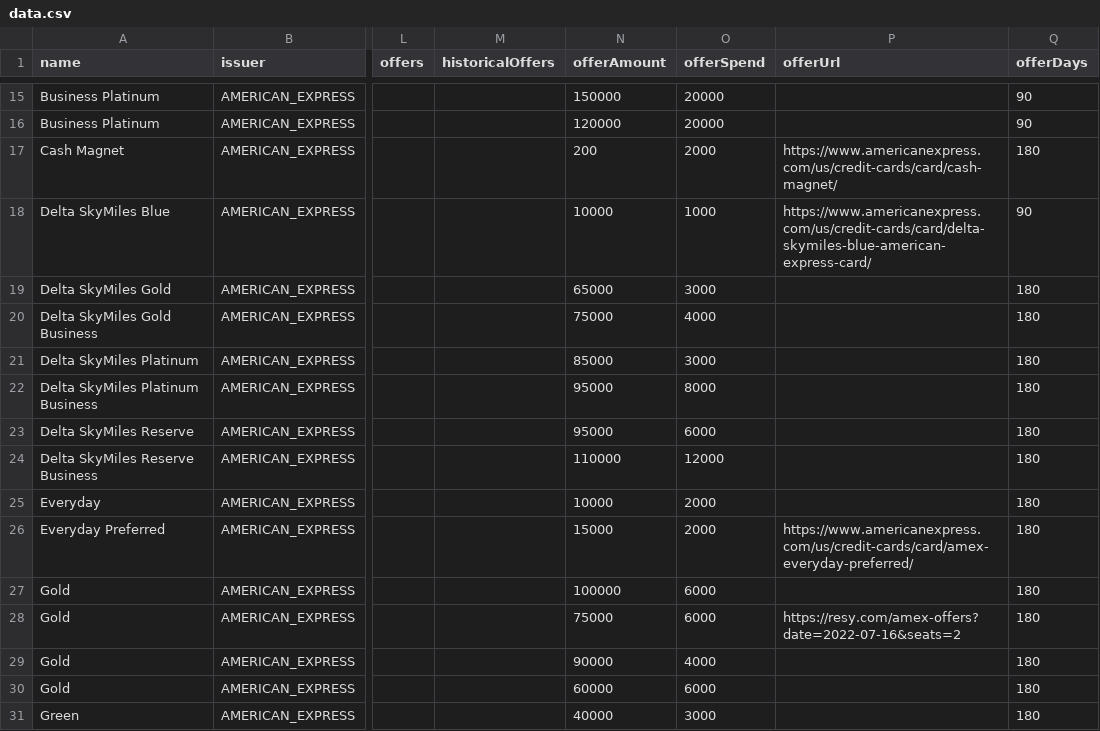
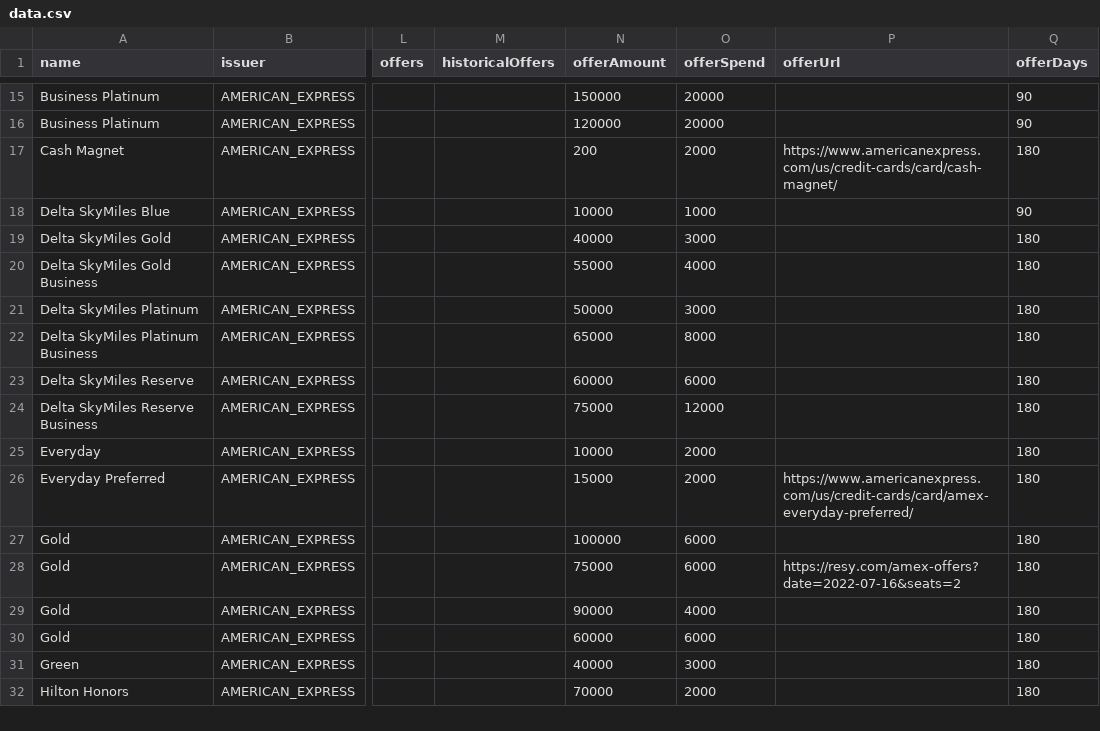
Before and after one commit to andenacitelli/credit-card-bonuses-api, a CSV file: exports/data.csv, drawn as a sheet; only a part is shown, gaps mark what is left out; the shorter side is filled out with more unchanged rows; the diff names each change by its address in the sheet, - before the commit and + after, or states it on an @@ line.

Commit message:
Updates: Delta

```diff
--- a/exports/data.csv
+++ b/exports/data.csv
-P18 (offerUrl): https://www.americanexpress.com/us/credit-cards/card/delta-skymiles-blue-american-express-card/
+P18 (offerUrl): (empty)
-N19 (offerAmount): 65000
+N19 (offerAmount): 40000
-N20 (offerAmount): 75000
+N20 (offerAmount): 55000
-N21 (offerAmount): 85000
+N21 (offerAmount): 50000
-N22 (offerAmount): 95000
+N22 (offerAmount): 65000
-N23 (offerAmount): 95000
+N23 (offerAmount): 60000
-N24 (offerAmount): 110000
+N24 (offerAmount): 75000
```
Also changed, not shown: 3 other files.
